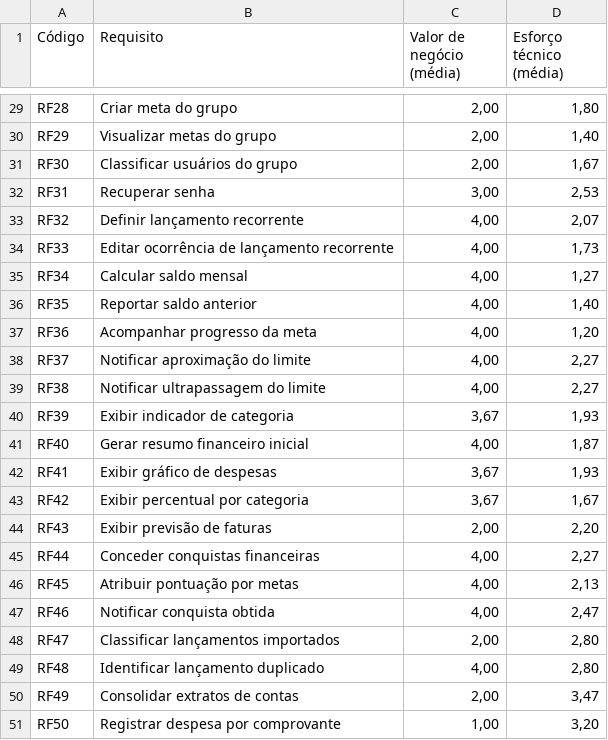
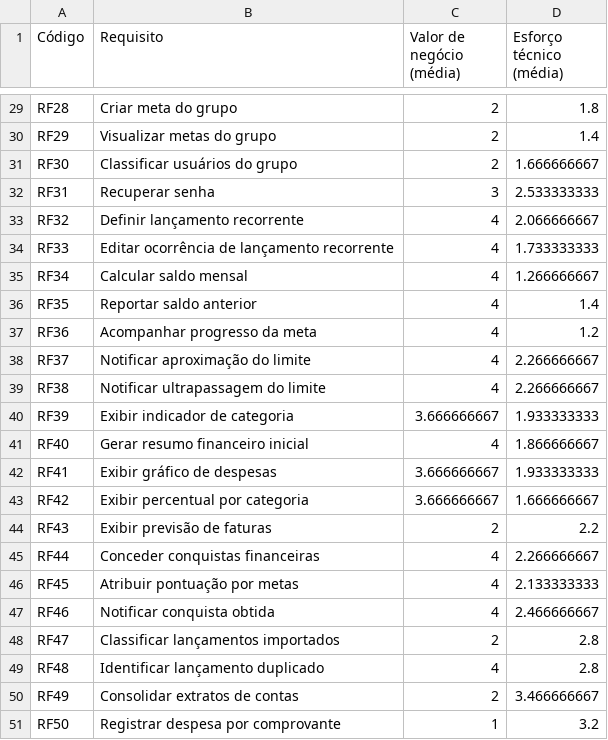
Before and after one commit to mdsreq-fga-unb/REQ-2026.2-T02-UniCash, a CSV file: unicash/docs/dados/priorizacao.csv, drawn as a sheet; only a part is shown, gaps mark what is left out; the diff covers the shown part only; the diff names each change by its address in the sheet, - before the commit and + after, or states it on an @@ line.

```diff
--- a/unicash/docs/dados/priorizacao.csv
+++ b/unicash/docs/dados/priorizacao.csv
-C29:C31 (Valor de negócio (média)): 2,00
+C29:C31 (Valor de negócio (média)): 2
-D29 (Esforço técnico (média)): 1,80
+D29 (Esforço técnico (média)): 1.8
-D30 (Esforço técnico (média)): 1,40
+D30 (Esforço técnico (média)): 1.4
-D31 (Esforço técnico (média)): 1,67
+D31 (Esforço técnico (média)): 1.666666667
-C32 (Valor de negócio (média)): 3,00
+C32 (Valor de negócio (média)): 3
-D32 (Esforço técnico (média)): 2,53
+D32 (Esforço técnico (média)): 2.533333333
-C33:C39 (Valor de negócio (média)): 4,00
+C33:C39 (Valor de negócio (média)): 4
-D33 (Esforço técnico (média)): 2,07
+D33 (Esforço técnico (média)): 2.066666667
-D34 (Esforço técnico (média)): 1,73
+D34 (Esforço técnico (média)): 1.733333333
-D35 (Esforço técnico (média)): 1,27
+D35 (Esforço técnico (média)): 1.266666667
-D36 (Esforço técnico (média)): 1,40
+D36 (Esforço técnico (média)): 1.4
-D37 (Esforço técnico (média)): 1,20
+D37 (Esforço técnico (média)): 1.2
-D38:D39 (Esforço técnico (média)): 2,27
+D38:D39 (Esforço técnico (média)): 2.266666667
-C40 (Valor de negócio (média)): 3,67
+C40 (Valor de negócio (média)): 3.666666667
-D40 (Esforço técnico (média)): 1,93
+D40 (Esforço técnico (média)): 1.933333333
-C41 (Valor de negócio (média)): 4,00
+C41 (Valor de negócio (média)): 4
-D41 (Esforço técnico (média)): 1,87
+D41 (Esforço técnico (média)): 1.866666667
-C42:C43 (Valor de negócio (média)): 3,67
+C42:C43 (Valor de negócio (média)): 3.666666667
-D42 (Esforço técnico (média)): 1,93
+D42 (Esforço técnico (média)): 1.933333333
-D43 (Esforço técnico (média)): 1,67
+D43 (Esforço técnico (média)): 1.666666667
-C44 (Valor de negócio (média)): 2,00
+C44 (Valor de negócio (média)): 2
-D44 (Esforço técnico (média)): 2,20
+D44 (Esforço técnico (média)): 2.2
-C45:C47 (Valor de negócio (média)): 4,00
+C45:C47 (Valor de negócio (média)): 4
-D45 (Esforço técnico (média)): 2,27
+D45 (Esforço técnico (média)): 2.266666667
-D46 (Esforço técnico (média)): 2,13
+D46 (Esforço técnico (média)): 2.133333333
-D47 (Esforço técnico (média)): 2,47
+D47 (Esforço técnico (média)): 2.466666667
-C48 (Valor de negócio (média)): 2,00
+C48 (Valor de negócio (média)): 2
-D48:D49 (Esforço técnico (média)): 2,80
+D48:D49 (Esforço técnico (média)): 2.8
-C49 (Valor de negócio (média)): 4,00
+C49 (Valor de negócio (média)): 4
-C50 (Valor de negócio (média)): 2,00
+C50 (Valor de negócio (média)): 2
-D50 (Esforço técnico (média)): 3,47
+D50 (Esforço técnico (média)): 3.466666667
-C51 (Valor de negócio (média)): 1,00
+C51 (Valor de negócio (média)): 1
-D51 (Esforço técnico (média)): 3,20
+D51 (Esforço técnico (média)): 3.2
```
Also changed, not shown: 66 edited cells elsewhere in this file, 3 other files.
